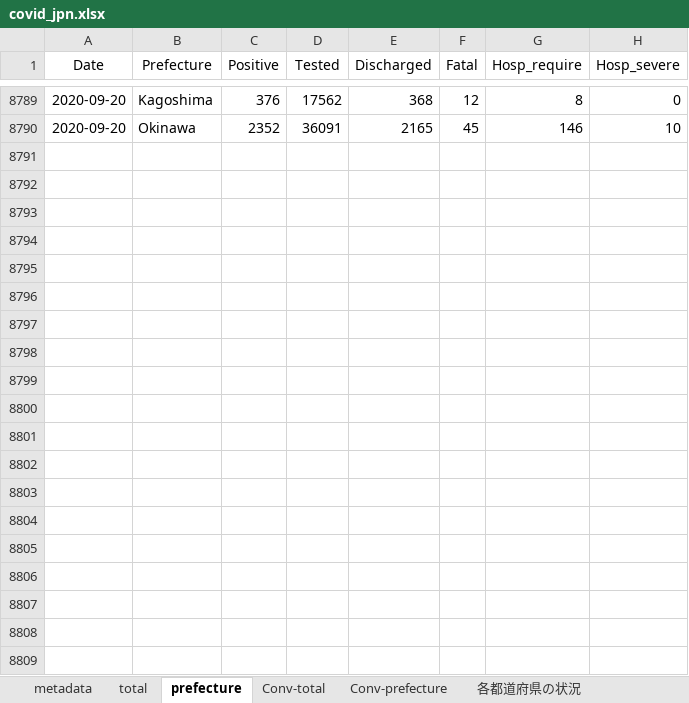
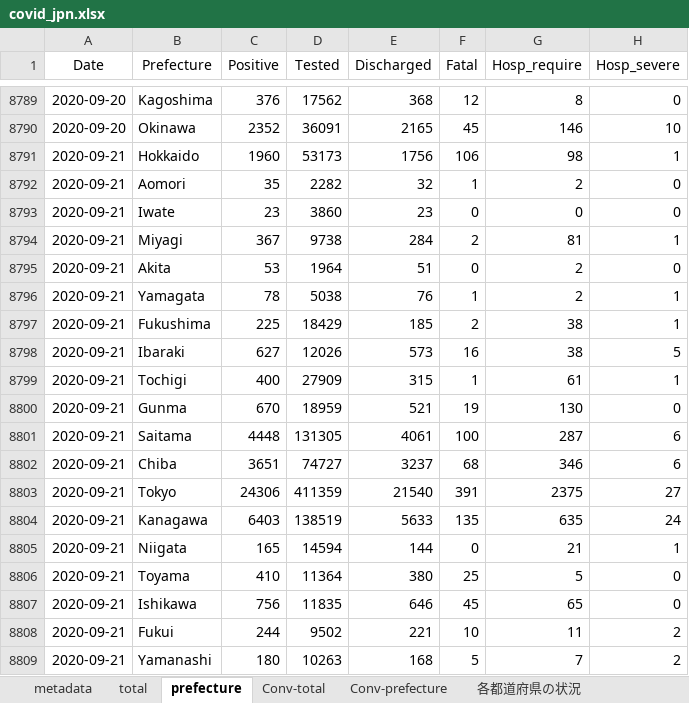
Before and after one commit to lisphilar/covid19-sir, an Excel workbook: data/japan/covid_jpn.xlsx, sheet prefecture, drawn as a sheet; only a part is shown, gaps mark what is left out; values as stored, in another font and other column widths than the file's, no borders; the diff covers the shown part only; the diff names each change by its address in the sheet, - before the commit and + after, or states it on an @@ line.

Commit message:
data

```diff
--- a/data/japan/covid_jpn.xlsx (sheet prefecture)
+++ b/data/japan/covid_jpn.xlsx (sheet prefecture)
+row 8791: 2020-09-21 | Hokkaido | 1960 | 53173 | 1756 | 106 | 98 | 1
+row 8792: 2020-09-21 | Aomori | 35 | 2282 | 32 | 1 | 2 | 0
+row 8793: 2020-09-21 | Iwate | 23 | 3860 | 23 | 0 | 0 | 0
+row 8794: 2020-09-21 | Miyagi | 367 | 9738 | 284 | 2 | 81 | 1
+row 8795: 2020-09-21 | Akita | 53 | 1964 | 51 | 0 | 2 | 0
+row 8796: 2020-09-21 | Yamagata | 78 | 5038 | 76 | 1 | 2 | 1
+row 8797: 2020-09-21 | Fukushima | 225 | 18429 | 185 | 2 | 38 | 1
+row 8798: 2020-09-21 | Ibaraki | 627 | 12026 | 573 | 16 | 38 | 5
+row 8799: 2020-09-21 | Tochigi | 400 | 27909 | 315 | 1 | 61 | 1
+row 8800: 2020-09-21 | Gunma | 670 | 18959 | 521 | 19 | 130 | 0
+row 8801: 2020-09-21 | Saitama | 4448 | 131305 | 4061 | 100 | 287 | 6
+row 8802: 2020-09-21 | Chiba | 3651 | 74727 | 3237 | 68 | 346 | 6
+row 8803: 2020-09-21 | Tokyo | 24306 | 411359 | 21540 | 391 | 2375 | 27
+row 8804: 2020-09-21 | Kanagawa | 6403 | 138519 | 5633 | 135 | 635 | 24
+row 8805: 2020-09-21 | Niigata | 165 | 14594 | 144 | 0 | 21 | 1
+row 8806: 2020-09-21 | Toyama | 410 | 11364 | 380 | 25 | 5 | 0
+row 8807: 2020-09-21 | Ishikawa | 756 | 11835 | 646 | 45 | 65 | 0
+row 8808: 2020-09-21 | Fukui | 244 | 9502 | 221 | 10 | 11 | 2
+row 8809: 2020-09-21 | Yamanashi | 180 | 10263 | 168 | 5 | 7 | 2
```
Also changed, not shown: 28 added rows elsewhere in this sheet, sheet Conv-prefecture, sheet 各都道府県の状況, sheet Conv-total, sheet total, 2 other files.
